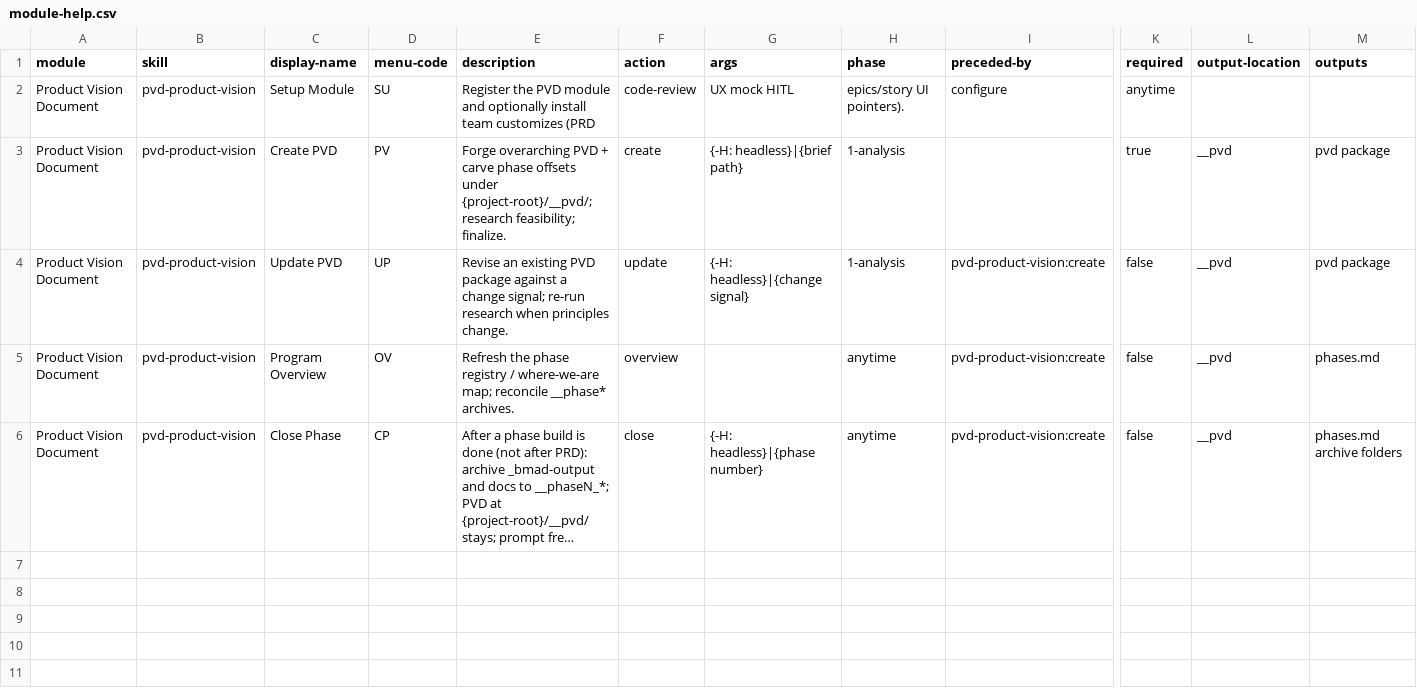
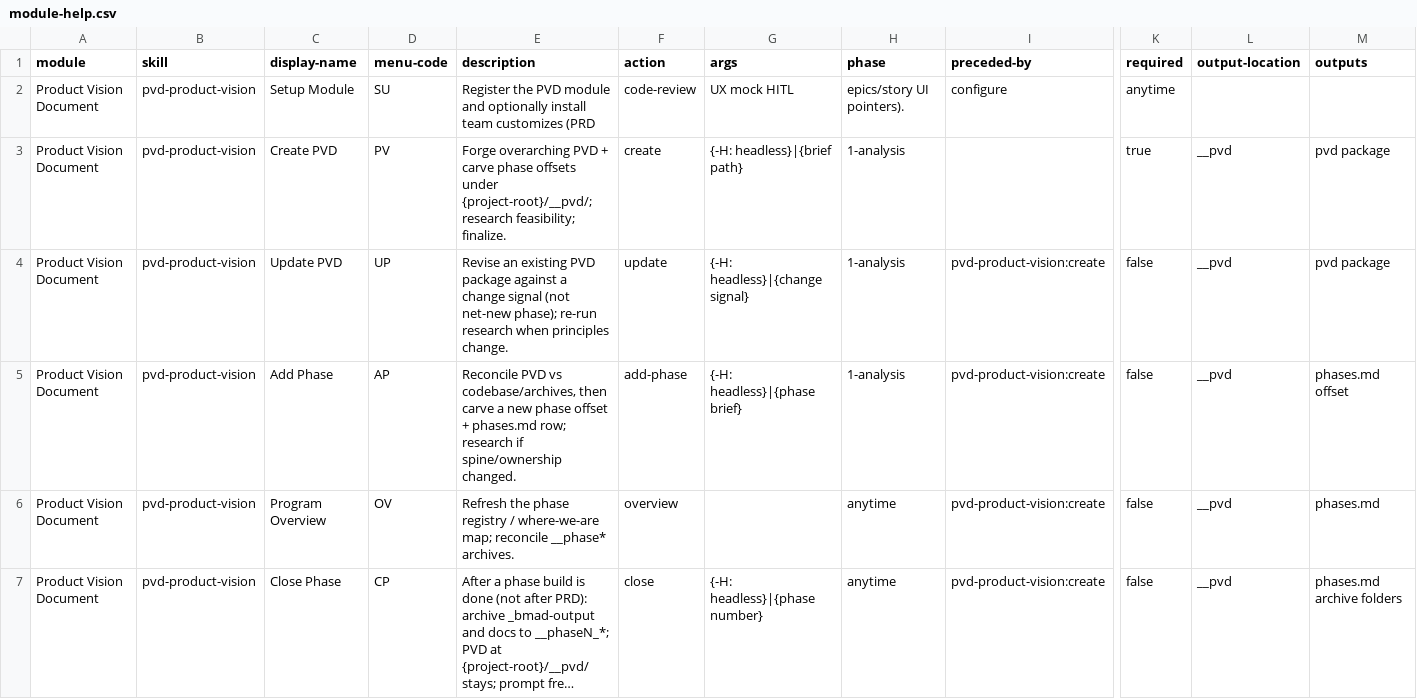
Before and after one commit to paalaleks/bmad-pvd, a CSV file: pvd-product-vision/assets/module-help.csv, drawn as a sheet; only a part is shown, gaps mark what is left out; long unchanged cells end in …; rows hold the shown columns only; the diff names each change by its address in the sheet, - before the commit and + after, or states it on an @@ line.

```diff
--- a/pvd-product-vision/assets/module-help.csv
+++ b/pvd-product-vision/assets/module-help.csv
-E4 (description): …a change signal; re-run research…
+E4 (description): …a change signal (not net-new phase); re-run research…
+row 5: Product Vision Document | pvd-product-vision | Add Phase | AP | Reconcile PVD vs codebase/archives, then carve a new phase offset + phases.md row; research if spine/ownership changed. | add-phase | {-H: headless}|{phase brief} | 1-analysis | pvd-product-vision:create | false | __pvd | phases.md offset
```
Also changed, not shown: 4 other files.
